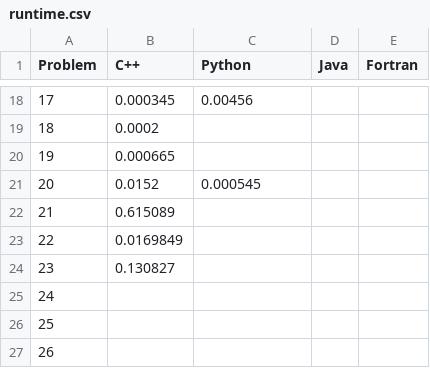
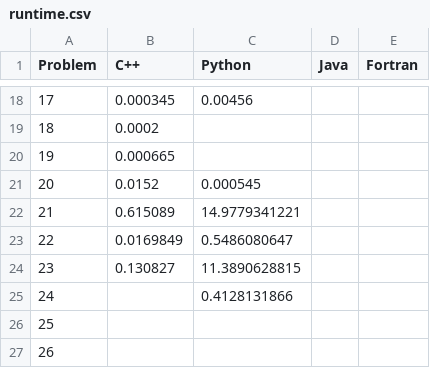
Before and after one commit to Mohsenabdn/ProjectEuler-1, a CSV file: runtime.csv, drawn as a sheet; only a part is shown, gaps mark what is left out.

```diff
--- a/runtime.csv
+++ b/runtime.csv
@@ -21,6 +21,6 @@ Problem,C++,Python,Java,Fortran
 20,0.0152,0.000545,,
-21,0.615089,,,
-22,0.0169849,,,
-23,0.130827,,,
-24,,,,
+21,0.615089,14.9779341221,,
+22,0.0169849,0.5486080647,,
+23,0.130827,11.3890628815,,
+24,,0.4128131866,,
 25,,,,
```
Also changed, not shown: 5 other files.
